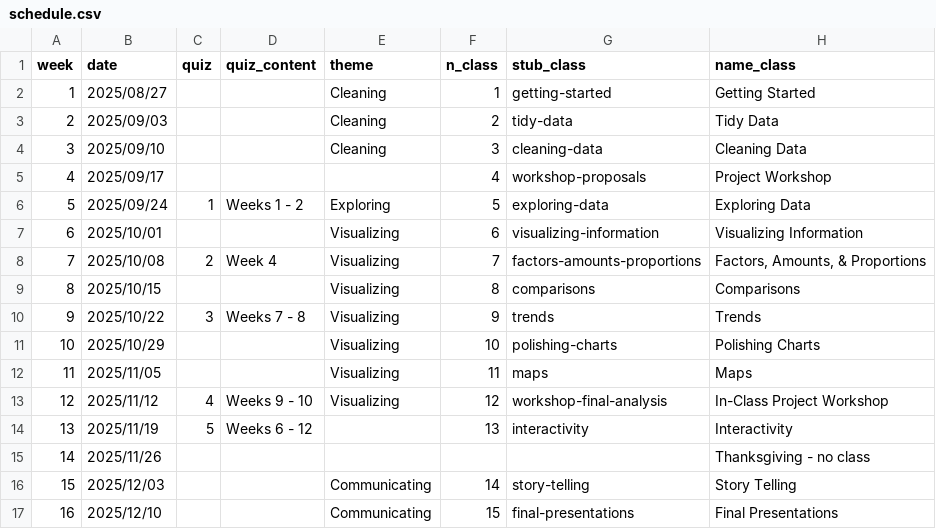
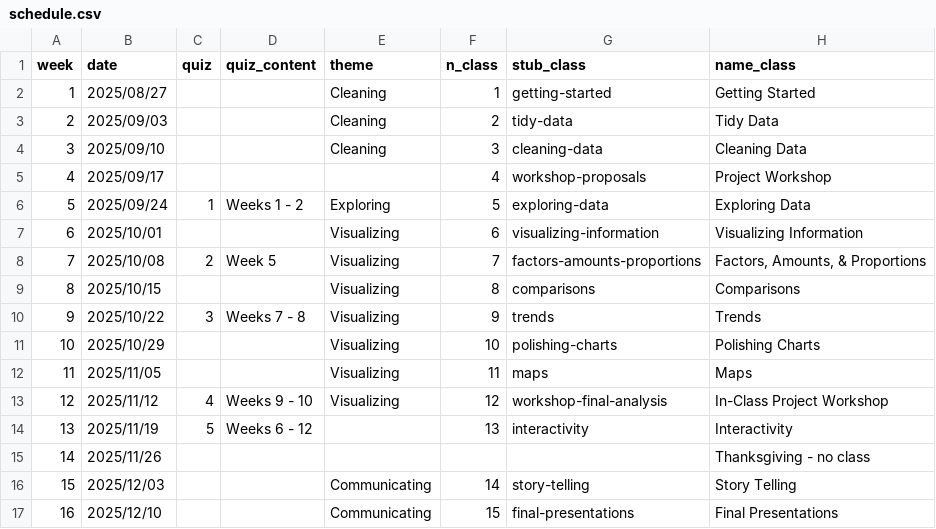
Before and after one commit to emse-eda-gwu/2025-Fall, a CSV file: schedule.csv, drawn as a sheet; only a part is shown; the diff names each change by its address in the sheet, - before the commit and + after, or states it on an @@ line.

Commit message:
Update schedule.csv

```diff
--- a/schedule.csv
+++ b/schedule.csv
-D8 (quiz_content): Week 4
+D8 (quiz_content): Week 5
```
